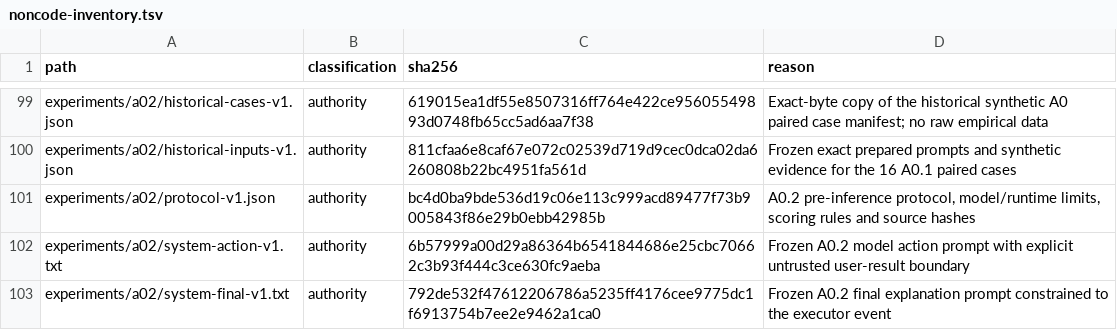
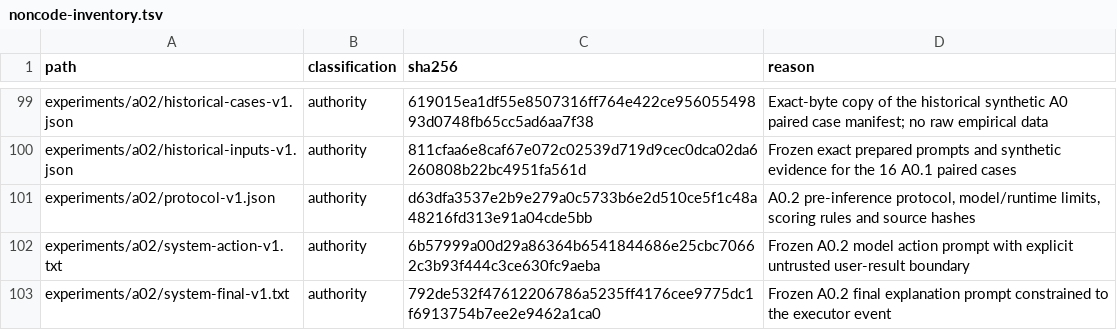
Before and after one commit to Litju/DynamisLM, a TSV file: .repo-policy/noncode-inventory.tsv, drawn as a sheet; only a part is shown, gaps mark what is left out.

```diff
--- a/.repo-policy/noncode-inventory.tsv
+++ b/.repo-policy/noncode-inventory.tsv
@@ -100,3 +100,3 @@ experiments/a02/historical-cases-v1.json	authority	619015ea1df55e8507316ff764e42
 experiments/a02/historical-inputs-v1.json	authority	811cfaa6e8caf67e072c02539d719d9cec0dca02da6260808b22bc4951fa561d	Frozen exact prepared prompts and synthetic evidence for the 16 A0.1 paired cases
-experiments/a02/protocol-v1.json	authority	bc4d0ba9bde536d19c06e113c999acd89477f73b9005843f86e29b0ebb42985b	A0.2 pre-inference protocol, model/runtime limits, scoring rules and source hashes
+experiments/a02/protocol-v1.json	authority	d63dfa3537e2b9e279a0c5733b6e2d510ce5f1c48a48216fd313e91a04cde5bb	A0.2 pre-inference protocol, model/runtime limits, scoring rules and source hashes
 experiments/a02/system-action-v1.txt	authority	6b57999a00d29a86364b6541844686e25cbc70662c3b93f444c3ce630fc9aeba	Frozen A0.2 model action prompt with explicit untrusted user-result boundary
```
Also changed, not shown: 2 other files.
